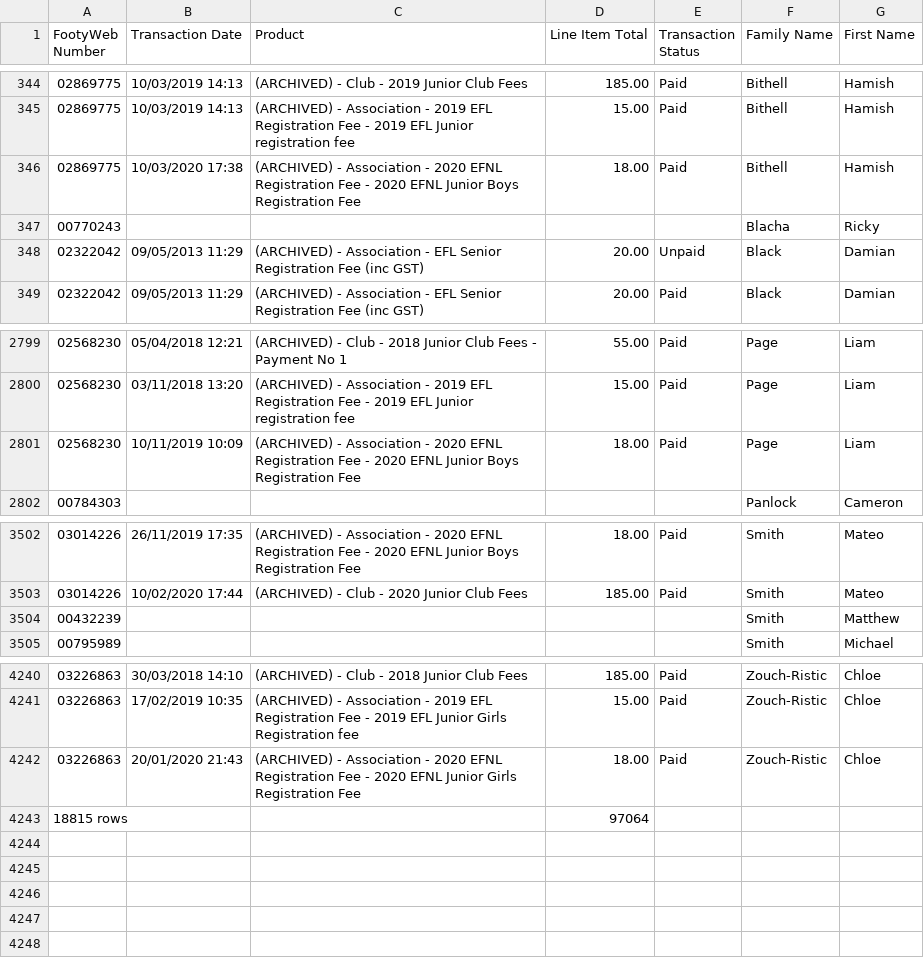
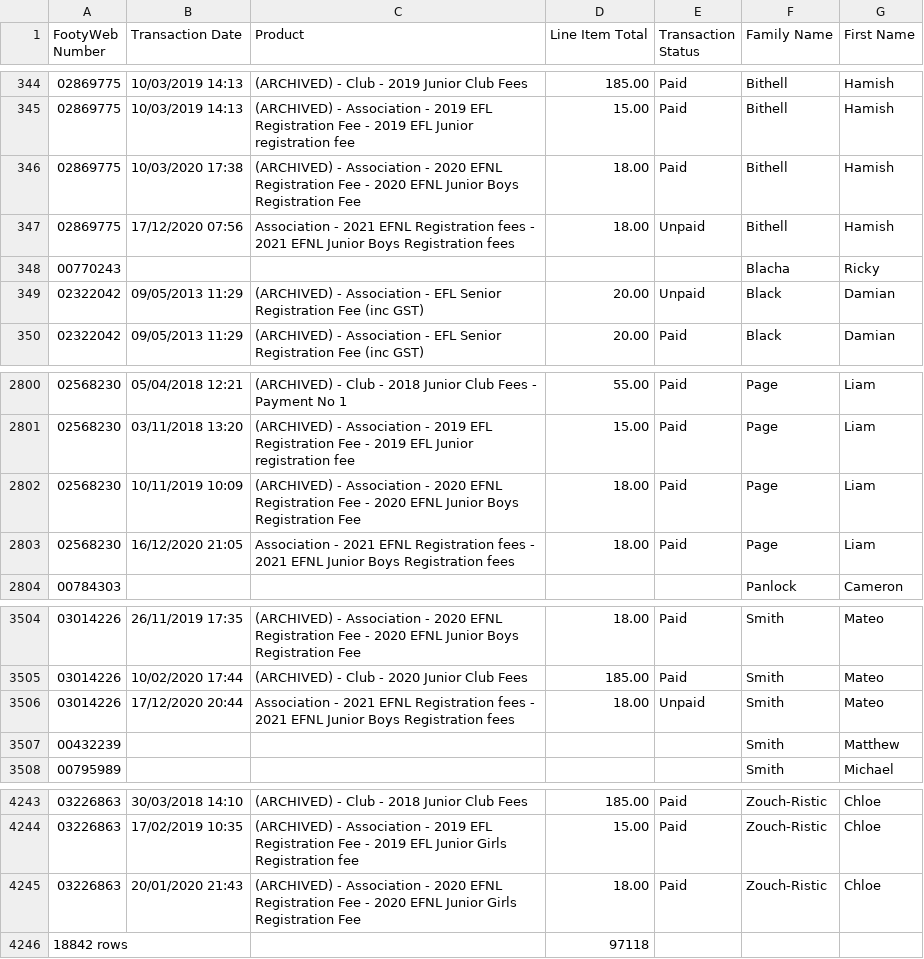
Before and after one commit to andrewcrobertson/bjfc, a CSV file: data.raw/all-transactions.csv, drawn as a sheet; only a part is shown, gaps mark what is left out.

```diff
--- a/data.raw/all-transactions.csv
+++ b/data.raw/all-transactions.csv
@@ -346,2 +346,3 @@ FootyWeb Number,Transaction Date,Product,Line Item Total,Transaction Status,Fami
 "02869775","10/03/2020 17:38","(ARCHIVED) - Association - 2020 EFNL Registration Fee - 2020 EFNL Junior Boys Registration Fee","18.00","Paid","Bithell","Hamish",	
+"02869775","17/12/2020 07:56","Association - 2021 EFNL Registration fees - 2021 EFNL Junior Boys Registration fees","18.00","Unpaid","Bithell","Hamish",	
 "00770243","","","","","Blacha","Ricky",	
@@ -2801,2 +2802,3 @@ FootyWeb Number,Transaction Date,Product,Line Item Total,Transaction Status,Fami
 "02568230","10/11/2019 10:09","(ARCHIVED) - Association - 2020 EFNL Registration Fee - 2020 EFNL Junior Boys Registration Fee","18.00","Paid","Page","Liam",	
+"02568230","16/12/2020 21:05","Association - 2021 EFNL Registration fees - 2021 EFNL Junior Boys Registration fees","18.00","Paid","Page","Liam",	
 "00784303","","","","","Panlock","Cameron",	
@@ -3503,2 +3505,3 @@ FootyWeb Number,Transaction Date,Product,Line Item Total,Transaction Status,Fami
 "03014226","10/02/2020 17:44","(ARCHIVED) - Club - 2020 Junior Club Fees","185.00","Paid","Smith","Mateo",	
+"03014226","17/12/2020 20:44","Association - 2021 EFNL Registration fees - 2021 EFNL Junior Boys Registration fees","18.00","Unpaid","Smith","Mateo",	
 "00432239","","","","","Smith","Matthew",	
@@ -4242,2 +4245,2 @@ FootyWeb Number,Transaction Date,Product,Line Item Total,Transaction Status,Fami
 "03226863","20/01/2020 21:43","(ARCHIVED) - Association - 2020 EFNL Registration Fee - 2020 EFNL Junior Girls Registration Fee","18.00","Paid","Zouch-Ristic ","Chloe",,
-18815 rows ,,,97064,,,,
+18842 rows ,,,97118,,,,
```
Also changed, not shown: 30 other files.
